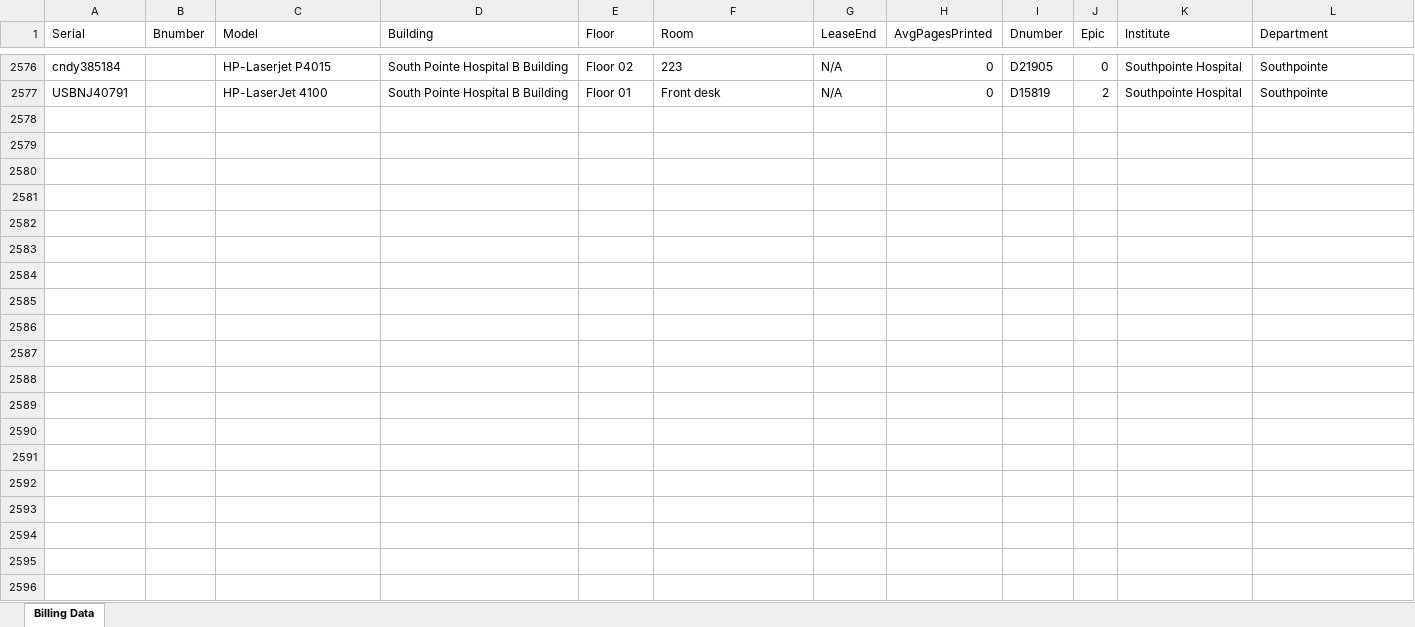
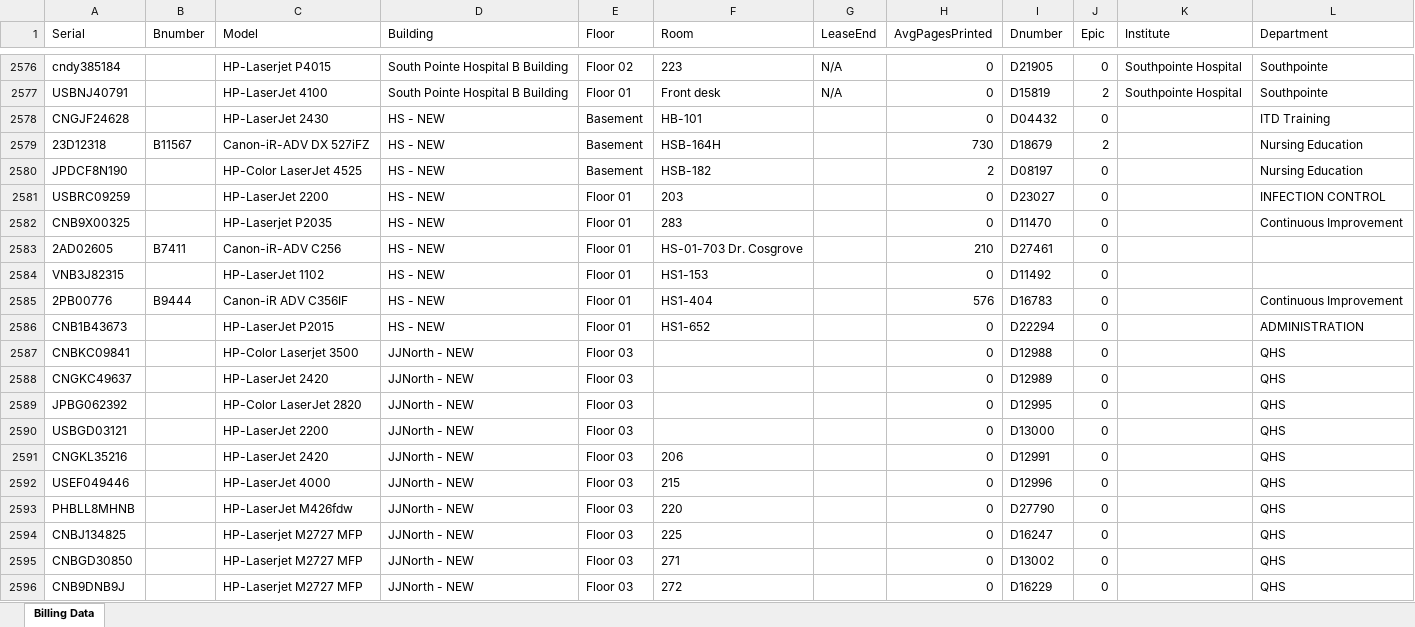
Before and after one commit to ErikHardin/PrinterReview, an Excel workbook: printers.xlsx, sheet Billing Data, drawn as a sheet; only a part is shown, gaps mark what is left out; values as stored, in another font and other column widths than the file's, no borders; table styles not drawn; the diff covers the shown part only; the diff names each change by its address in the sheet, - before the commit and + after, or states it on an @@ line.

Commit message:
Add files via upload

```diff
--- a/printers.xlsx (sheet Billing Data)
+++ b/printers.xlsx (sheet Billing Data)
+row 2578: CNGJF24628 |  | HP-LaserJet 2430 | HS - NEW | Basement | HB-101 |  | 0 | D04432 | 0 |  | ITD Training
+row 2579: 23D12318 | B11567 | Canon-iR-ADV DX 527iFZ | HS - NEW | Basement | HSB-164H |  | 730 | D18679 | 2 |  | Nursing Education
+row 2580: JPDCF8N190 |  | HP-Color LaserJet 4525 | HS - NEW | Basement | HSB-182 |  | 2 | D08197 | 0 |  | Nursing Education
+row 2581: USBRC09259 |  | HP-LaserJet 2200 | HS - NEW | Floor 01 | 203 |  | 0 | D23027 | 0 |  | INFECTION CONTROL
+row 2582: CNB9X00325 |  | HP-Laserjet P2035 | HS - NEW | Floor 01 | 283 |  | 0 | D11470 | 0 |  | Continuous Improvement
+row 2583: 2AD02605 | B7411 | Canon-iR-ADV C256 | HS - NEW | Floor 01 | HS-01-703 Dr. Cosgrove |  | 210 | D27461 | 0
+row 2584: VNB3J82315 |  | HP-LaserJet 1102 | HS - NEW | Floor 01 | HS1-153 |  | 0 | D11492 | 0
+row 2585: 2PB00776 | B9444 | Canon-iR ADV C356IF | HS - NEW | Floor 01 | HS1-404 |  | 576 | D16783 | 0 |  | Continuous Improvement
+row 2586: CNB1B43673 |  | HP-LaserJet P2015 | HS - NEW | Floor 01 | HS1-652 |  | 0 | D22294 | 0 |  | ADMINISTRATION
+row 2587: CNBKC09841 |  | HP-Color Laserjet 3500 | JJNorth - NEW | Floor 03 |  |  | 0 | D12988 | 0 |  | QHS
+row 2588: CNGKC49637 |  | HP-LaserJet 2420 | JJNorth - NEW | Floor 03 |  |  | 0 | D12989 | 0 |  | QHS
+row 2589: JPBG062392 |  | HP-Color LaserJet 2820 | JJNorth - NEW | Floor 03 |  |  | 0 | D12995 | 0 |  | QHS
+row 2590: USBGD03121 |  | HP-LaserJet 2200 | JJNorth - NEW | Floor 03 |  |  | 0 | D13000 | 0 |  | QHS
+row 2591: CNGKL35216 |  | HP-LaserJet 2420 | JJNorth - NEW | Floor 03 | 206 |  | 0 | D12991 | 0 |  | QHS
+row 2592: USEF049446 |  | HP-LaserJet 4000 | JJNorth - NEW | Floor 03 | 215 |  | 0 | D12996 | 0 |  | QHS
+row 2593: PHBLL8MHNB |  | HP-LaserJet M426fdw | JJNorth - NEW | Floor 03 | 220 |  | 0 | D27790 | 0 |  | QHS
+row 2594: CNBJ134825 |  | HP-Laserjet M2727 MFP | JJNorth - NEW | Floor 03 | 225 |  | 0 | D16247 | 0 |  | QHS
+row 2595: CNBGD30850 |  | HP-Laserjet M2727 MFP | JJNorth - NEW | Floor 03 | 271 |  | 0 | D13002 | 0 |  | QHS
+row 2596: CNB9DNB9J |  | HP-Laserjet M2727 MFP | JJNorth - NEW | Floor 03 | 272 |  | 0 | D16229 | 0 |  | QHS
```
Also changed, not shown: 13 added rows elsewhere in this sheet.
